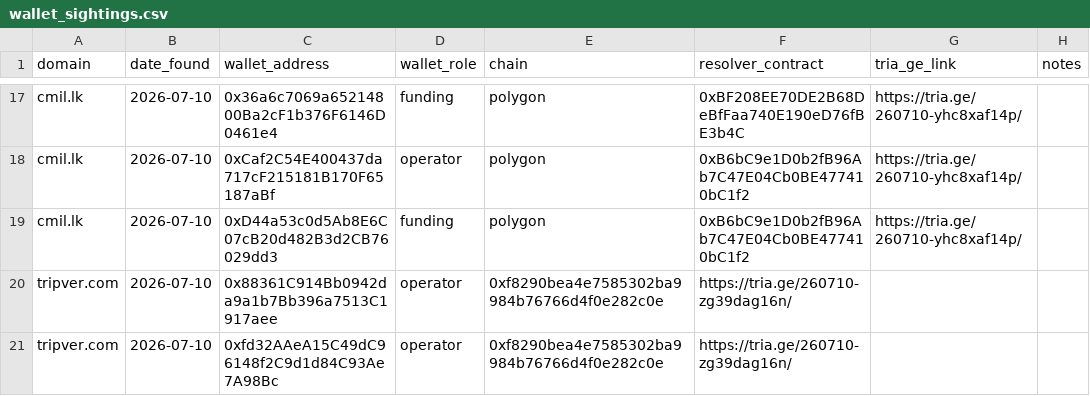
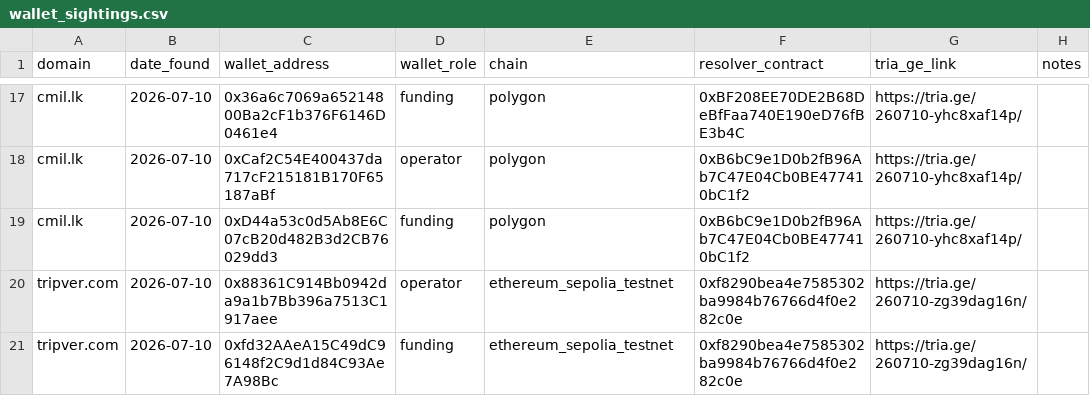
Before and after one commit to battlingamazons/compromised-sites-tracker, a CSV file: wallet_sightings.csv, drawn as a sheet; only a part is shown, gaps mark what is left out.

Commit message:
Update wallet_sightings.csv

```diff
--- a/wallet_sightings.csv
+++ b/wallet_sightings.csv
@@ -19,3 +19,3 @@ cmil.lk, 2026-07-10, 0xCaf2C54E400437da717cF215181B170F65187aBf, operator, polyg
 cmil.lk, 2026-07-10, 0xD44a53c0d5Ab8E6C07cB20d482B3d2CB76029dd3, funding, polygon, 0xB6bC9e1D0b2fB96Ab7C47E04Cb0BE477410bC1f2, https://tria.ge/260710-yhc8xaf14p/, ""
-tripver.com, 2026-07-10, 0x88361C914Bb0942da9a1b7Bb396a7513C1917aee, operator, 0xf8290bea4e7585302ba9984b76766d4f0e282c0e, https://tria.ge/260710-zg39dag16n/
-tripver.com, 2026-07-10, 0xfd32AAeA15C49dC96148f2C9d1d84C93Ae7A98Bc, operator, 0xf8290bea4e7585302ba9984b76766d4f0e282c0e, https://tria.ge/260710-zg39dag16n/
+tripver.com, 2026-07-10, 0x88361C914Bb0942da9a1b7Bb396a7513C1917aee, operator, ethereum_sepolia_testnet, 0xf8290bea4e7585302ba9984b76766d4f0e282c0e, https://tria.ge/260710-zg39dag16n/
+tripver.com, 2026-07-10, 0xfd32AAeA15C49dC96148f2C9d1d84C93Ae7A98Bc, funding, ethereum_sepolia_testnet, 0xf8290bea4e7585302ba9984b76766d4f0e282c0e, https://tria.ge/260710-zg39dag16n/
```
